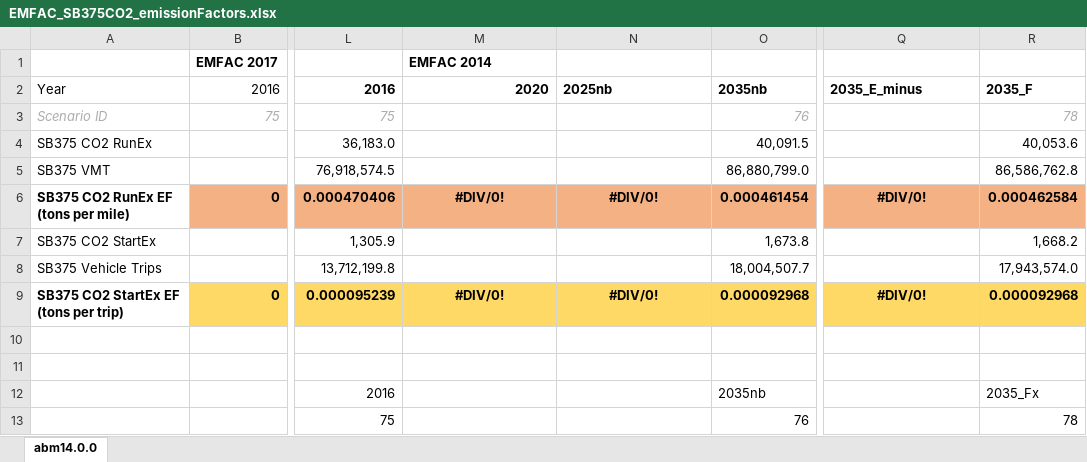
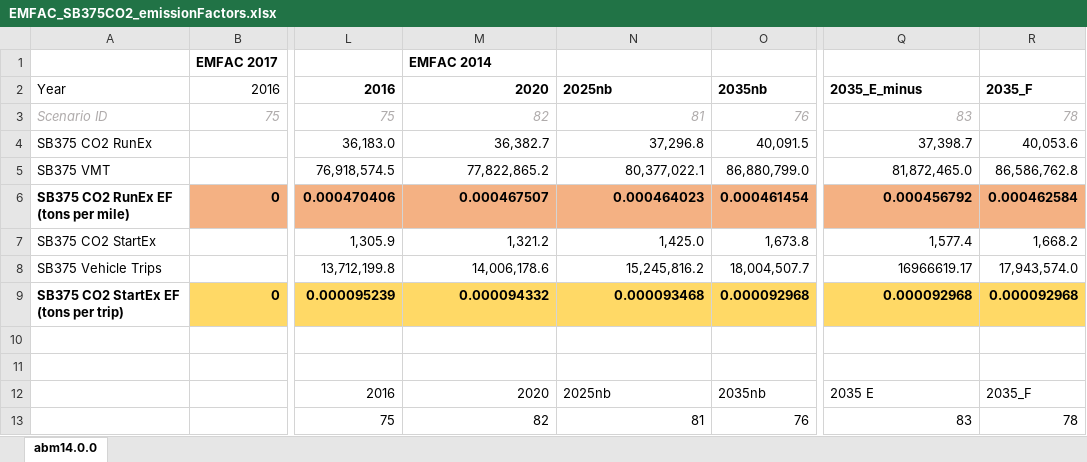
Before and after one commit to SANDAG/Off_Model_Calculators_ABM2, an Excel workbook: off_model_calculators/sandag_inputs/EMFAC_SB375CO2_emissionFactors.xlsx, sheet abm14.0.0, drawn as a sheet; only a part is shown, gaps mark what is left out; values as stored, in another font and other column widths than the file's, no borders; the diff covers the shown part only; the diff names each change by its address in the sheet, - before the commit and + after, or states it on an @@ line.

Commit message:
Add files via upload
2035 F is the scenario called 2035_fx folder
2035 E is the scenario called 2035_E_minus_test2 folder
for reading in model output/report files.

```diff
--- a/off_model_calculators/sandag_inputs/EMFAC_SB375CO2_emissionFactors.xlsx (sheet abm14.0.0)
+++ b/off_model_calculators/sandag_inputs/EMFAC_SB375CO2_emissionFactors.xlsx (sheet abm14.0.0)
-M3: (empty)
+M3: 82
-N3: (empty)
+N3: 81
-Q3: (empty)
+Q3: 83
-M4: (empty)
+M4: 36,382.7
-N4: (empty)
+N4: 37,296.8
-Q4: (empty)
+Q4: 37,398.7
-M5: (empty)
+M5: 77,822,865.2
-N5: (empty)
+N5: 80,377,022.1
-Q5: (empty)
+Q5: 81,872,465.0
-M6: #DIV/0!
+M6: 0.000467507
-M6:N6 alignment: center
+M6:N6 alignment: right
-N6: #DIV/0!
+N6: 0.000464023
-Q6: #DIV/0!
+Q6: 0.000456792
-Q6 alignment: center
+Q6 alignment: right
-M7: (empty)
+M7: 1,321.2
-N7: (empty)
+N7: 1,425.0
-Q7: (empty)
+Q7: 1,577.4
-M8: (empty)
+M8: 14,006,178.6
-N8: (empty)
+N8: 15,245,816.2
-Q8: (empty)
+Q8: 16966619.17
-M9: #DIV/0!
+M9: 0.000094332
-M9:N9 alignment: center
+M9:N9 alignment: right
-N9: #DIV/0!
+N9: 0.000093468
-Q9: #DIV/0!
+Q9: 0.000092968
-Q9 alignment: center
+Q9 alignment: right
-M12: (empty)
+M12: 2020
-N12: (empty)
+N12: 2025nb
-Q12: (empty)
+Q12: 2035 E
-R12: 2035_Fx
+R12: 2035_F
-M13: (empty)
+M13: 82
-N13: (empty)
+N13: 81
-Q13: (empty)
+Q13: 83
```
Also changed, not shown: 5 added rows, 4 removed rows and 29 edited cells elsewhere in this sheet.
